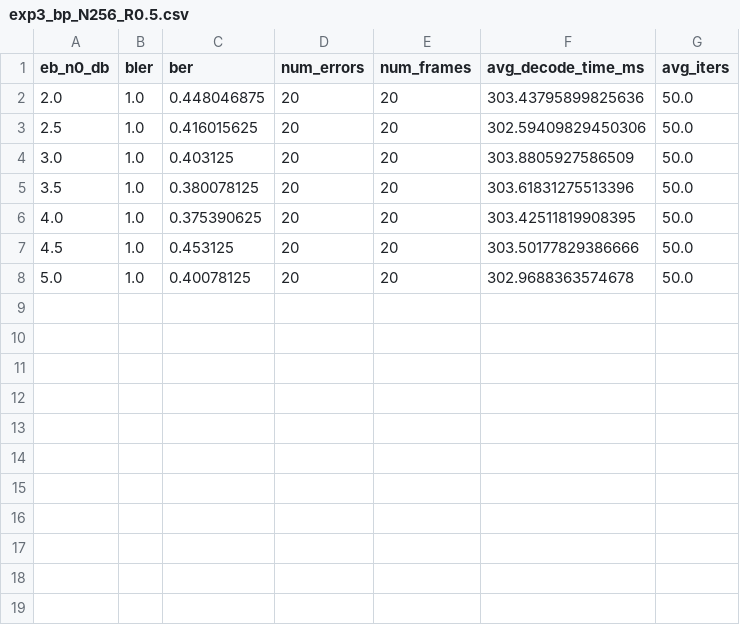
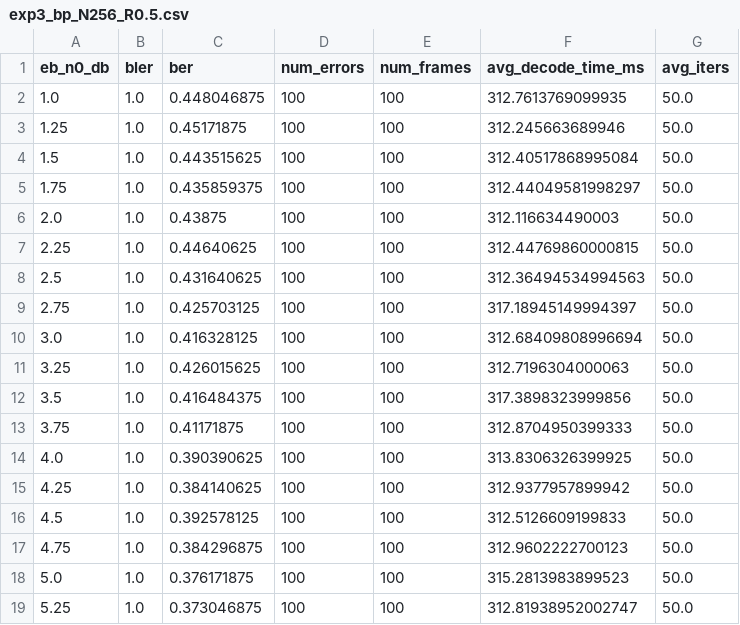
Before and after one commit to shunshun-521/USTC-Compression-Information-Theory, a CSV file: polar_codes/results/exp3_bp_N256_R0.5.csv, drawn as a sheet.

```diff
--- a/polar_codes/results/exp3_bp_N256_R0.5.csv
+++ b/polar_codes/results/exp3_bp_N256_R0.5.csv
@@ -1,8 +1,19 @@
 eb_n0_db,bler,ber,num_errors,num_frames,avg_decode_time_ms,avg_iters
-2.0,1.0,0.448046875,20,20,303.43795899825636,50.0
-2.5,1.0,0.416015625,20,20,302.59409829450306,50.0
-3.0,1.0,0.403125,20,20,303.8805927586509,50.0
-3.5,1.0,0.380078125,20,20,303.61831275513396,50.0
-4.0,1.0,0.375390625,20,20,303.42511819908395,50.0
-4.5,1.0,0.453125,20,20,303.50177829386666,50.0
-5.0,1.0,0.40078125,20,20,302.9688363574678,50.0
+1.0,1.0,0.448046875,100,100,312.7613769099935,50.0
+1.25,1.0,0.45171875,100,100,312.245663689946,50.0
+1.5,1.0,0.443515625,100,100,312.40517868995084,50.0
+1.75,1.0,0.435859375,100,100,312.44049581998297,50.0
+2.0,1.0,0.43875,100,100,312.116634490003,50.0
+2.25,1.0,0.44640625,100,100,312.44769860000815,50.0
+2.5,1.0,0.431640625,100,100,312.36494534994563,50.0
+2.75,1.0,0.425703125,100,100,317.18945149994397,50.0
+3.0,1.0,0.416328125,100,100,312.68409808996694,50.0
+3.25,1.0,0.426015625,100,100,312.7196304000063,50.0
+3.5,1.0,0.416484375,100,100,317.3898323999856,50.0
+3.75,1.0,0.41171875,100,100,312.8704950399333,50.0
+4.0,1.0,0.390390625,100,100,313.8306326399925,50.0
+4.25,1.0,0.384140625,100,100,312.9377957899942,50.0
+4.5,1.0,0.392578125,100,100,312.5126609199833,50.0
+4.75,1.0,0.384296875,100,100,312.9602222700123,50.0
+5.0,1.0,0.376171875,100,100,315.2813983899523,50.0
+5.25,1.0,0.373046875,100,100,312.81938952002747,50.0
```
Also changed, not shown: 6 other files.
